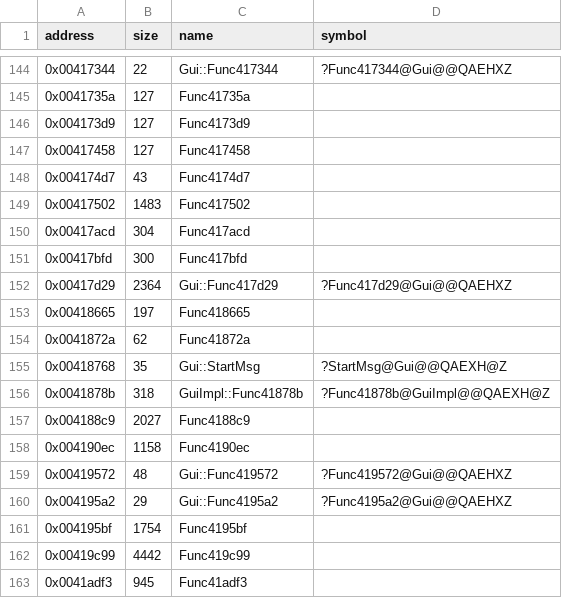
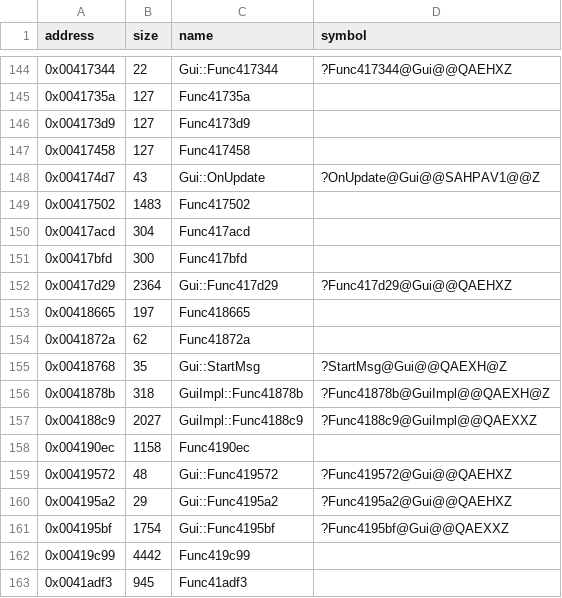
Before and after one commit to Cirno-Labs/th06, a CSV file: config/symbols.csv, drawn as a sheet; only a part is shown, gaps mark what is left out.

```diff
--- a/config/symbols.csv
+++ b/config/symbols.csv
@@ -147,3 +147,3 @@ address,size,name,symbol
 0x00417458,127,Func417458,
-0x004174d7,43,Func4174d7,
+0x004174d7,43,Gui::OnUpdate,?OnUpdate@Gui@@SAHPAV1@@Z
 0x00417502,1483,Func417502,
@@ -156,3 +156,3 @@ address,size,name,symbol
 0x0041878b,318,GuiImpl::Func41878b,?Func41878b@GuiImpl@@QAEXH@Z
-0x004188c9,2027,Func4188c9,
+0x004188c9,2027,GuiImpl::Func4188c9,?Func4188c9@GuiImpl@@QAEXXZ
 0x004190ec,1158,Func4190ec,
@@ -160,3 +160,3 @@ address,size,name,symbol
 0x004195a2,29,Gui::Func4195a2,?Func4195a2@Gui@@QAEHXZ
-0x004195bf,1754,Func4195bf,
+0x004195bf,1754,Gui::Func4195bf,?Func4195bf@Gui@@QAEXXZ
 0x00419c99,4442,Func419c99,
```
Also changed, not shown: 4 other files.
